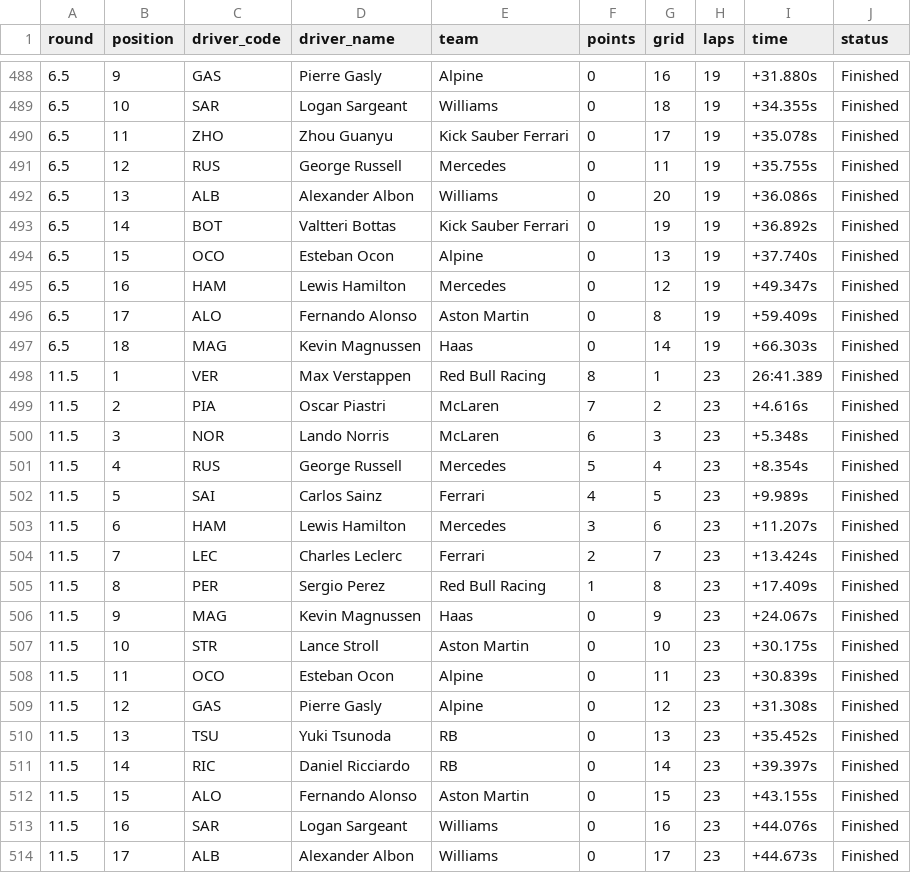
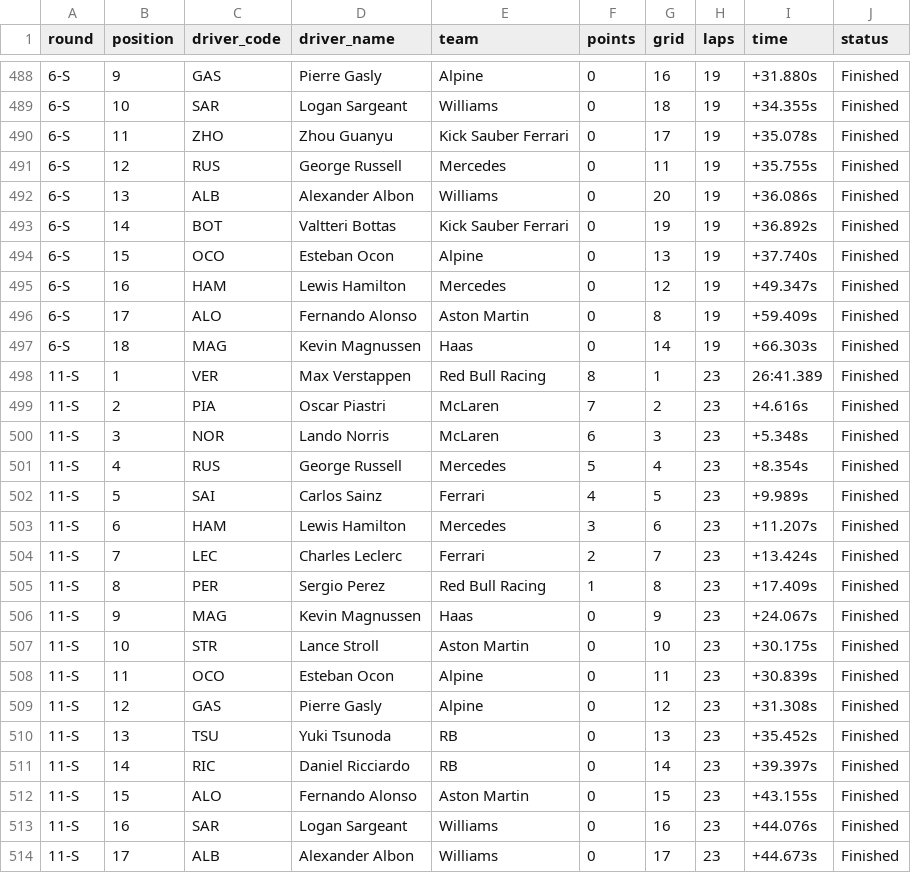
Before and after one commit to sofardogood/F1-Calendar, a CSV file: F1-2024-results.csv, drawn as a sheet; only a part is shown, gaps mark what is left out; the diff covers the shown part only.

```diff
--- a/F1-2024-results.csv
+++ b/F1-2024-results.csv
@@ -488,27 +488,27 @@ round,position,driver_code,driver_name,team,points,grid,laps,time,status
-6.5,9,GAS,Pierre Gasly,Alpine,0,16,19,+31.880s,Finished
-6.5,10,SAR,Logan Sargeant,Williams,0,18,19,+34.355s,Finished
-6.5,11,ZHO,Zhou Guanyu,Kick Sauber Ferrari,0,17,19,+35.078s,Finished
-6.5,12,RUS,George Russell,Mercedes,0,11,19,+35.755s,Finished
-6.5,13,ALB,Alexander Albon,Williams,0,20,19,+36.086s,Finished
-6.5,14,BOT,Valtteri Bottas,Kick Sauber Ferrari,0,19,19,+36.892s,Finished
-6.5,15,OCO,Esteban Ocon,Alpine,0,13,19,+37.740s,Finished
-6.5,16,HAM,Lewis Hamilton,Mercedes,0,12,19,+49.347s,Finished
-6.5,17,ALO,Fernando Alonso,Aston Martin,0,8,19,+59.409s,Finished
-6.5,18,MAG,Kevin Magnussen,Haas,0,14,19,+66.303s,Finished
-11.5,1,VER,Max Verstappen,Red Bull Racing,8,1,23,26:41.389,Finished
-11.5,2,PIA,Oscar Piastri,McLaren,7,2,23,+4.616s,Finished
-11.5,3,NOR,Lando Norris,McLaren,6,3,23,+5.348s,Finished
-11.5,4,RUS,George Russell,Mercedes,5,4,23,+8.354s,Finished
-11.5,5,SAI,Carlos Sainz,Ferrari,4,5,23,+9.989s,Finished
-11.5,6,HAM,Lewis Hamilton,Mercedes,3,6,23,+11.207s,Finished
-11.5,7,LEC,Charles Leclerc,Ferrari,2,7,23,+13.424s,Finished
-11.5,8,PER,Sergio Perez,Red Bull Racing,1,8,23,+17.409s,Finished
-11.5,9,MAG,Kevin Magnussen,Haas,0,9,23,+24.067s,Finished
-11.5,10,STR,Lance Stroll,Aston Martin,0,10,23,+30.175s,Finished
-11.5,11,OCO,Esteban Ocon,Alpine,0,11,23,+30.839s,Finished
-11.5,12,GAS,Pierre Gasly,Alpine,0,12,23,+31.308s,Finished
-11.5,13,TSU,Yuki Tsunoda,RB,0,13,23,+35.452s,Finished
-11.5,14,RIC,Daniel Ricciardo,RB,0,14,23,+39.397s,Finished
-11.5,15,ALO,Fernando Alonso,Aston Martin,0,15,23,+43.155s,Finished
-11.5,16,SAR,Logan Sargeant,Williams,0,16,23,+44.076s,Finished
-11.5,17,ALB,Alexander Albon,Williams,0,17,23,+44.673s,Finished
+6-S,9,GAS,Pierre Gasly,Alpine,0,16,19,+31.880s,Finished
+6-S,10,SAR,Logan Sargeant,Williams,0,18,19,+34.355s,Finished
+6-S,11,ZHO,Zhou Guanyu,Kick Sauber Ferrari,0,17,19,+35.078s,Finished
+6-S,12,RUS,George Russell,Mercedes,0,11,19,+35.755s,Finished
+6-S,13,ALB,Alexander Albon,Williams,0,20,19,+36.086s,Finished
+6-S,14,BOT,Valtteri Bottas,Kick Sauber Ferrari,0,19,19,+36.892s,Finished
+6-S,15,OCO,Esteban Ocon,Alpine,0,13,19,+37.740s,Finished
+6-S,16,HAM,Lewis Hamilton,Mercedes,0,12,19,+49.347s,Finished
+6-S,17,ALO,Fernando Alonso,Aston Martin,0,8,19,+59.409s,Finished
+6-S,18,MAG,Kevin Magnussen,Haas,0,14,19,+66.303s,Finished
+11-S,1,VER,Max Verstappen,Red Bull Racing,8,1,23,26:41.389,Finished
+11-S,2,PIA,Oscar Piastri,McLaren,7,2,23,+4.616s,Finished
+11-S,3,NOR,Lando Norris,McLaren,6,3,23,+5.348s,Finished
+11-S,4,RUS,George Russell,Mercedes,5,4,23,+8.354s,Finished
+11-S,5,SAI,Carlos Sainz,Ferrari,4,5,23,+9.989s,Finished
+11-S,6,HAM,Lewis Hamilton,Mercedes,3,6,23,+11.207s,Finished
+11-S,7,LEC,Charles Leclerc,Ferrari,2,7,23,+13.424s,Finished
+11-S,8,PER,Sergio Perez,Red Bull Racing,1,8,23,+17.409s,Finished
+11-S,9,MAG,Kevin Magnussen,Haas,0,9,23,+24.067s,Finished
+11-S,10,STR,Lance Stroll,Aston Martin,0,10,23,+30.175s,Finished
+11-S,11,OCO,Esteban Ocon,Alpine,0,11,23,+30.839s,Finished
+11-S,12,GAS,Pierre Gasly,Alpine,0,12,23,+31.308s,Finished
+11-S,13,TSU,Yuki Tsunoda,RB,0,13,23,+35.452s,Finished
+11-S,14,RIC,Daniel Ricciardo,RB,0,14,23,+39.397s,Finished
+11-S,15,ALO,Fernando Alonso,Aston Martin,0,15,23,+43.155s,Finished
+11-S,16,SAR,Logan Sargeant,Williams,0,16,23,+44.076s,Finished
+11-S,17,ALB,Alexander Albon,Williams,0,17,23,+44.673s,Finished
```
Also changed, not shown: 89 edited cells elsewhere in this file, F1-2024-races.csv, 4 other files.
